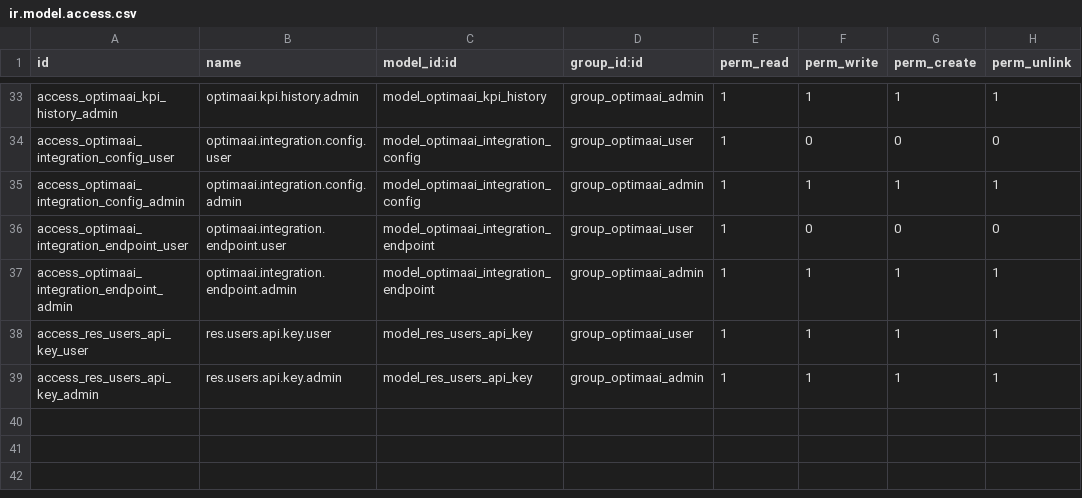
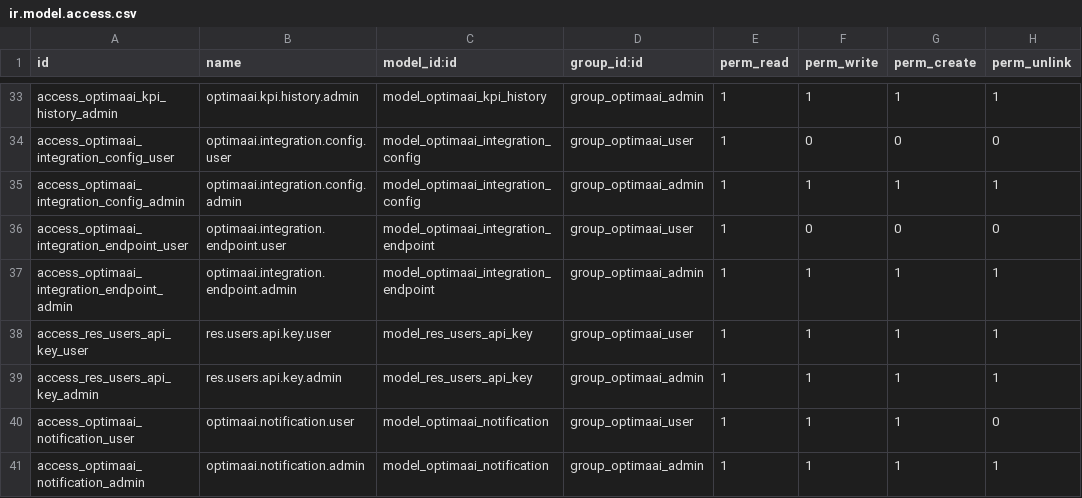
Before and after one commit to optimaai26/odoo-optimaai, a CSV file: security/ir.model.access.csv, drawn as a sheet; only a part is shown, gaps mark what is left out.

Commit message:
feat: Implement initial OptimaAI module with core features, detailed access control, and comprehensive documentation.

```diff
--- a/security/ir.model.access.csv
+++ b/security/ir.model.access.csv
@@ -39 +39,3 @@ access_res_users_api_key_user,res.users.api.key.user,model_res_users_api_key,gro
 access_res_users_api_key_admin,res.users.api.key.admin,model_res_users_api_key,group_optimaai_admin,1,1,1,1
+access_optimaai_notification_user,optimaai.notification.user,model_optimaai_notification,group_optimaai_user,1,1,1,0
+access_optimaai_notification_admin,optimaai.notification.admin,model_optimaai_notification,group_optimaai_admin,1,1,1,1
```
Also changed, not shown: 13 other files.
